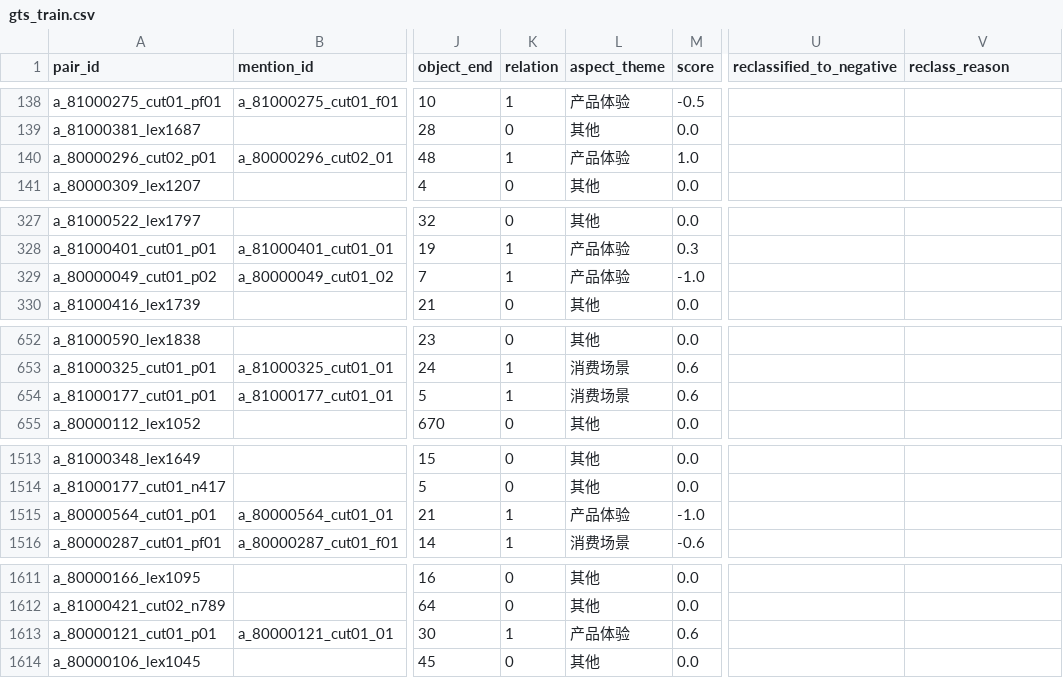
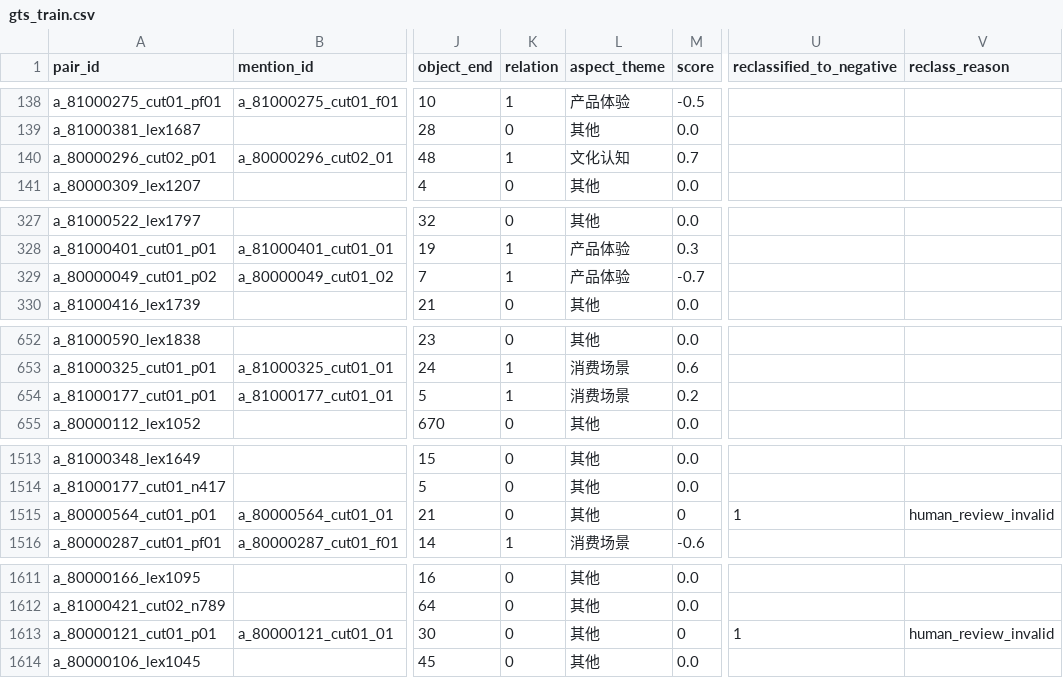
Before and after one commit to aaaaa-xxxxx-m/comparative-semantic-mining, a CSV file: data/gts/gts_train.csv, drawn as a sheet; only a part is shown, gaps mark what is left out; the diff covers the shown part only; the diff names each change by its address in the sheet, - before the commit and + after, or states it on an @@ line.

Commit message:
data: apply GTS review rounds 3-4

```diff
--- a/data/gts/gts_train.csv
+++ b/data/gts/gts_train.csv
-L140 (aspect_theme): 产品体验
+L140 (aspect_theme): 文化认知
-M140 (score): 1.0
+M140 (score): 0.7
-M329 (score): -1.0
+M329 (score): -0.7
-M654 (score): 0.6
+M654 (score): 0.2
-K1515 (relation): 1
+K1515 (relation): 0
-L1515 (aspect_theme): 产品体验
+L1515 (aspect_theme): 其他
-M1515 (score): -1.0
+M1515 (score): 0
-U1515 (reclassified_to_negative): (empty)
+U1515 (reclassified_to_negative): 1
-V1515 (reclass_reason): (empty)
+V1515 (reclass_reason): human_review_invalid
-K1613 (relation): 1
+K1613 (relation): 0
-L1613 (aspect_theme): 产品体验
+L1613 (aspect_theme): 其他
-M1613 (score): 0.6
+M1613 (score): 0
-U1613 (reclassified_to_negative): (empty)
+U1613 (reclassified_to_negative): 1
-V1613 (reclass_reason): (empty)
+V1613 (reclass_reason): human_review_invalid
```
Also changed, not shown: 4 edited cells elsewhere in this file.
